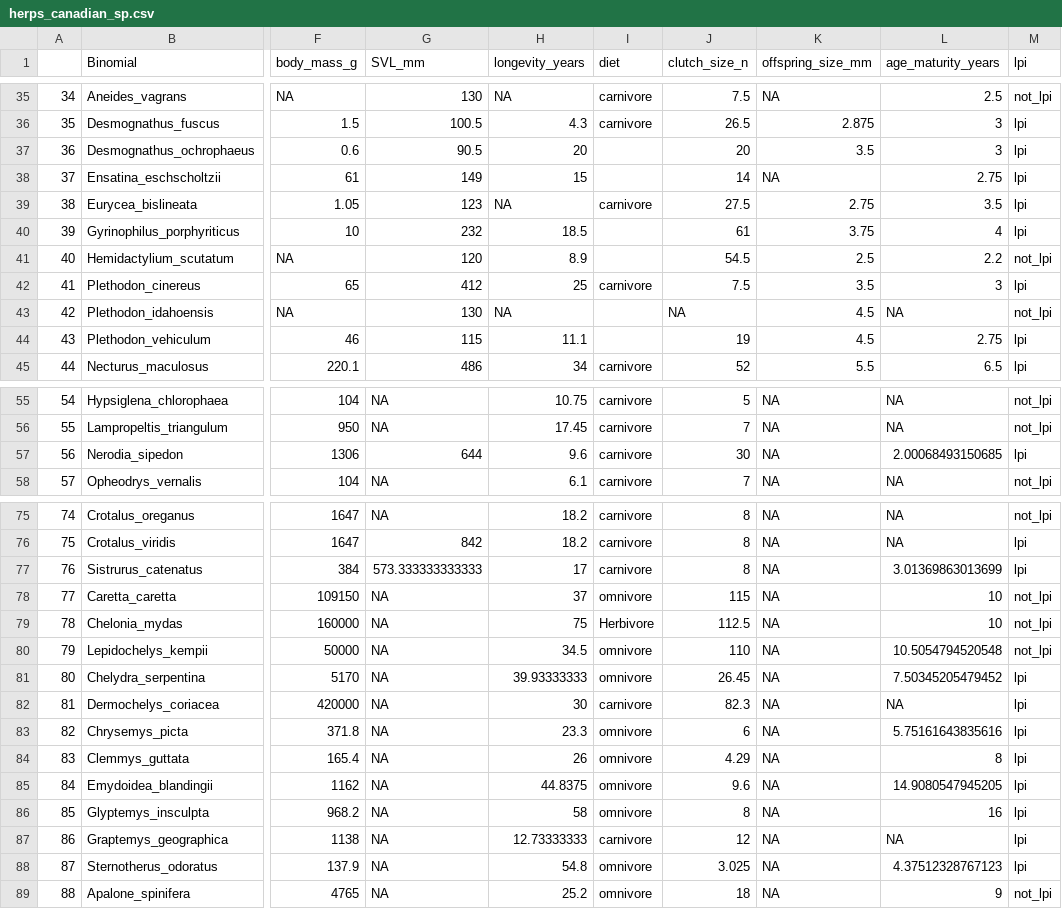
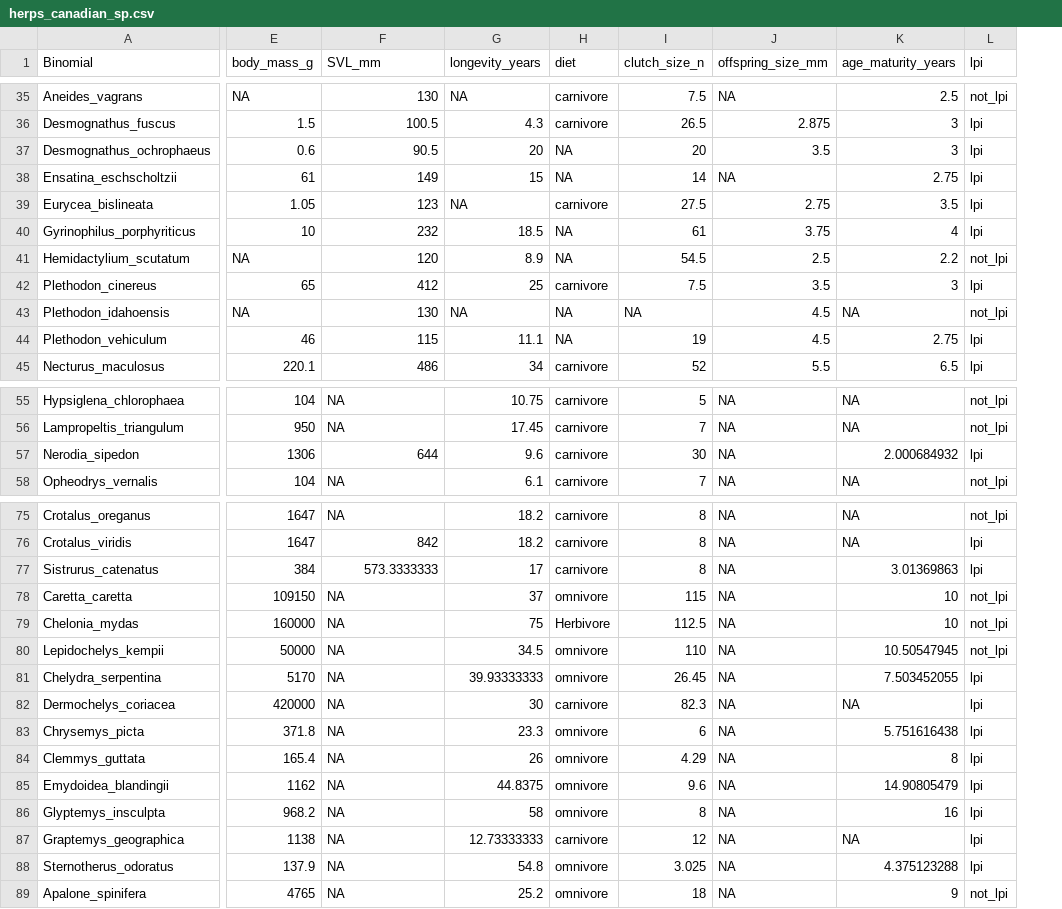
Before and after one commit to ldp-wg-aug21/trait_data_hunting, a CSV file: data-clean/herps_canadian_sp.csv, drawn as a sheet; only a part is shown, gaps mark what is left out; removed rows and columns are numbered as before the commit, all else as after; the diff covers the shown part only; the diff names each change by its address in the sheet, - before the commit and + after, or states it on an @@ line.

```diff
--- a/data-clean/herps_canadian_sp.csv
+++ b/data-clean/herps_canadian_sp.csv
-column A, rows 35-45: 34 | 35 | 36 | 37 | 38 | 39 | 40 | 41 | 42 | 43 | 44; rows 55-58: 54 | 55 | 56 | 57; rows 75-89: 74 | 75 | 76 | 77 | 78 | 79 | 80 | 81 | 82 | 83 | 84 | 85 | 86 | 87 | 88
-H37:H38 (diet): (empty)
+H37:H38 (diet): NA
-H40:H41 (diet): (empty)
+H40:H41 (diet): NA
-H43:H44 (diet): (empty)
+H43:H44 (diet): NA
-K57 (age_maturity_years): 2.00068493150685
+K57 (age_maturity_years): 2.000684932
-F77 (SVL_mm): 573.333333333333
+F77 (SVL_mm): 573.3333333
-K77 (age_maturity_years): 3.01369863013699
+K77 (age_maturity_years): 3.01369863
-K80 (age_maturity_years): 10.5054794520548
+K80 (age_maturity_years): 10.50547945
-K81 (age_maturity_years): 7.50345205479452
+K81 (age_maturity_years): 7.503452055
-K83 (age_maturity_years): 5.75161643835616
+K83 (age_maturity_years): 5.751616438
-K85 (age_maturity_years): 14.9080547945205
+K85 (age_maturity_years): 14.90805479
-K88 (age_maturity_years): 4.37512328767123
+K88 (age_maturity_years): 4.375123288
```
Also changed, not shown: 14 edited cells elsewhere in this file, 3 other files.
